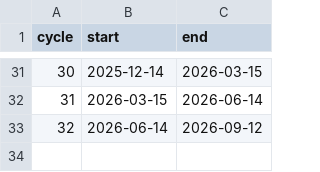
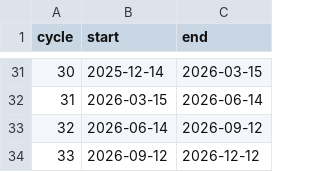
Before and after one commit to tsutterley/tsutterley.github.io, a CSV file: data/ICESat2_cycles.csv, drawn as a sheet; only a part is shown, gaps mark what is left out; the diff names each change by its address in the sheet, - before the commit and + after, or states it on an @@ line.

```diff
--- a/data/ICESat2_cycles.csv
+++ b/data/ICESat2_cycles.csv
+row 34: 33 | 2026-09-12 | 2026-12-12
```
Also changed, not shown: 1 other file.
